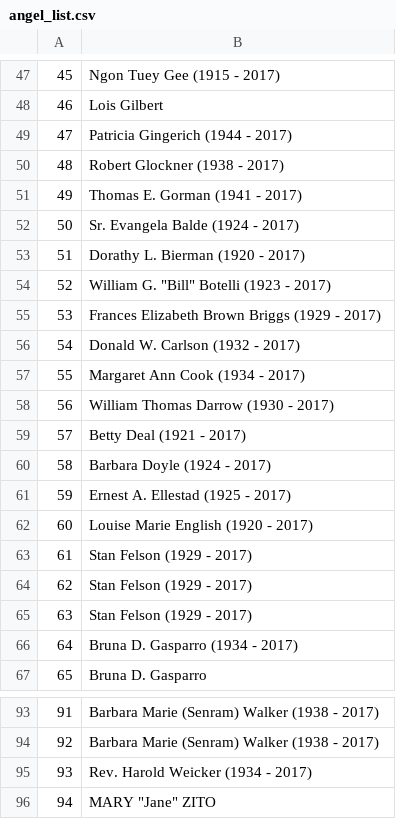
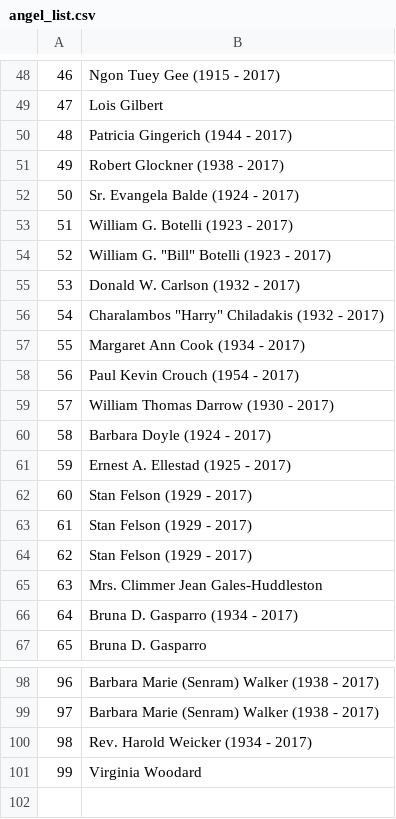
Before and after one commit to Pippeys/DS-Analysis, a CSV file: angel_list.csv, drawn as a sheet; only a part is shown, gaps mark what is left out; removed rows and columns are numbered as before the commit, all else as after; the diff covers the shown part only; the diff names each change by its address in the sheet, - before the commit and + after, or states it on an @@ line.

```diff
--- a/angel_list.csv
+++ b/angel_list.csv
@@ column A renumbered from row 9 down @@
-row 51: 49 | Thomas E. Gorman (1941 - 2017)
-B53: Dorathy L. Bierman (1920 - 2017)
+B53: William G. Botelli (1923 - 2017)
-row 55: 53 | Frances Elizabeth Brown Briggs (1929 - 2017)
+row 56: 54 | Charalambos "Harry" Chiladakis (1932 - 2017)
+row 58: 56 | Paul Kevin Crouch (1954 - 2017)
-row 59: 57 | Betty Deal (1921 - 2017)
-row 62: 60 | Louise Marie English (1920 - 2017)
+row 65: 63 | Mrs. Climmer Jean Gales-Huddleston
-B101: MARY "Jane" ZITO
+B101: Virginia Woodard
```
Also changed, not shown: 16 added rows, 10 removed rows and 3 edited cells elsewhere in this file, 1 other file.
